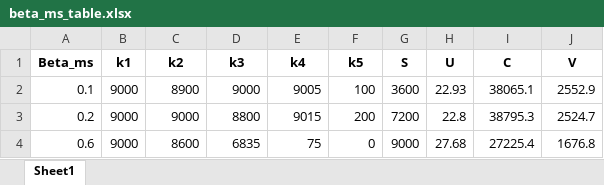
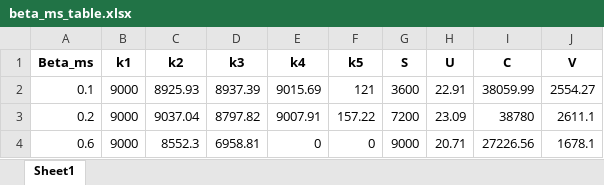
Before and after one commit to shenlanshenlan0423/fuzzy-multi-objective-programming, an Excel workbook: TableSupp/beta_ms_table.xlsx, sheet Sheet1, drawn as a sheet; values as stored, in another font and other column widths than the file's, no borders; the diff names each change by its address in the sheet, - before the commit and + after, or states it on an @@ line.

```diff
--- a/TableSupp/beta_ms_table.xlsx (sheet Sheet1)
+++ b/TableSupp/beta_ms_table.xlsx (sheet Sheet1)
-C2 (k2): 8900
+C2 (k2): 8925.93
-D2 (k3): 9000
+D2 (k3): 8937.39
-E2 (k4): 9005
+E2 (k4): 9015.69
-F2 (k5): 100
+F2 (k5): 121
-H2 (U): 22.93
+H2 (U): 22.91
-I2 (C): 38065.1
+I2 (C): 38059.99
-J2 (V): 2552.9
+J2 (V): 2554.27
-C3 (k2): 9000
+C3 (k2): 9037.04
-D3 (k3): 8800
+D3 (k3): 8797.82
-E3 (k4): 9015
+E3 (k4): 9007.91
-F3 (k5): 200
+F3 (k5): 157.22
-H3 (U): 22.8
+H3 (U): 23.09
-I3 (C): 38795.3
+I3 (C): 38780
-J3 (V): 2524.7
+J3 (V): 2611.1
-C4 (k2): 8600
+C4 (k2): 8552.3
-D4 (k3): 6835
+D4 (k3): 6958.81
-E4 (k4): 75
+E4 (k4): 0
-H4 (U): 27.68
+H4 (U): 20.71
-I4 (C): 27225.4
+I4 (C): 27226.56
-J4 (V): 1676.8
+J4 (V): 1678.1
```
Also changed, not shown: TableSupp/beta_v1_table.xlsx, TableSupp/policy-GovernmentRegulation-objective_matrix.xlsx, 15 other files.
